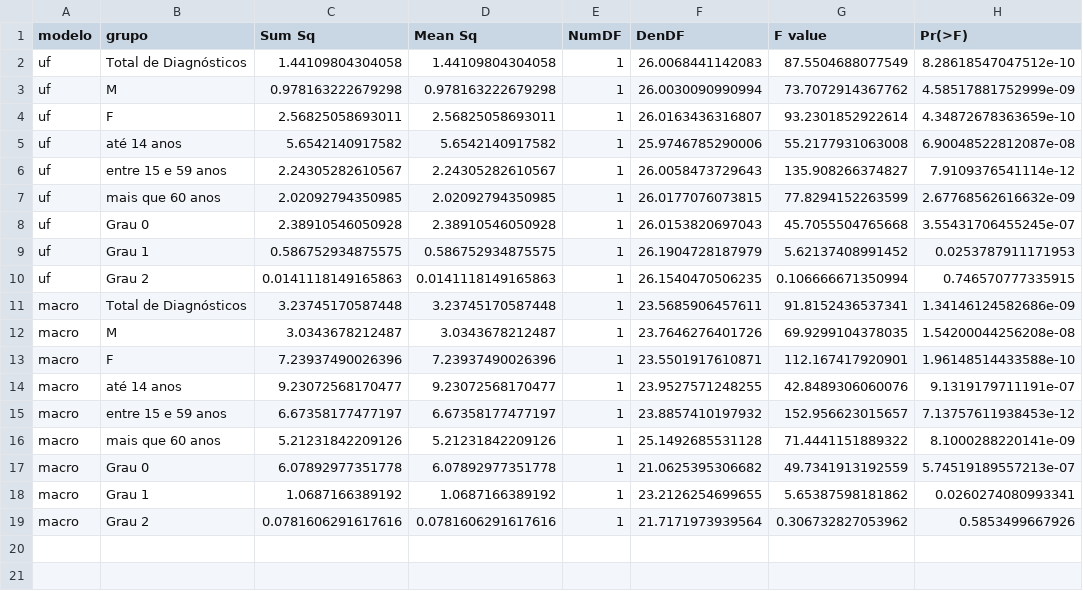
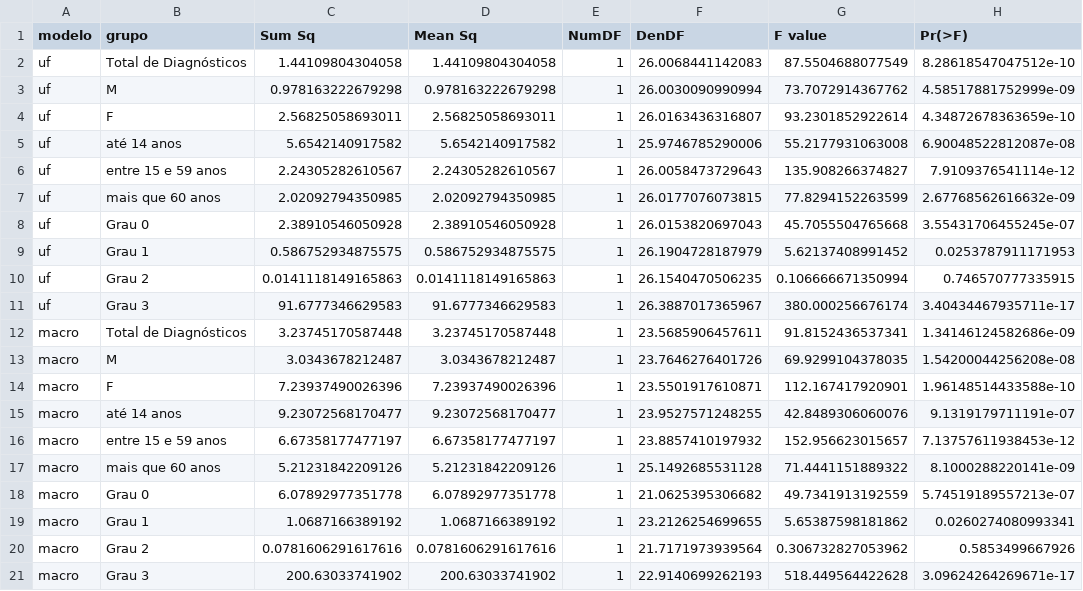
Before and after one commit to jonataseduardo/HOAC_Hanseniase, a CSV file: data/anova.csv, drawn as a sheet.

```diff
--- a/data/anova.csv
+++ b/data/anova.csv
@@ -10,2 +10,3 @@ uf,Grau 1,0.586752934875575,0.586752934875575,1,26.1904728187979,5.6213740899145
 uf,Grau 2,0.0141118149165863,0.0141118149165863,1,26.1540470506235,0.106666671350994,0.746570777335915
+uf,Grau 3,91.6777346629583,91.6777346629583,1,26.3887017365967,380.000256676174,3.40434467935711e-17
 macro,Total de Diagnósticos,3.23745170587448,3.23745170587448,1,23.5685906457611,91.8152436537341,1.34146124582686e-09
@@ -19 +20,2 @@ macro,Grau 1,1.0687166389192,1.0687166389192,1,23.2126254699655,5.65387598181862
 macro,Grau 2,0.0781606291617616,0.0781606291617616,1,21.7171973939564,0.306732827053962,0.5853499667926
+macro,Grau 3,200.63033741902,200.63033741902,1,22.9140699262193,518.449564422628,3.09624264269671e-17
```
Also changed, not shown: data/effects.csv, data/perfomance.csv, 22 other files.
